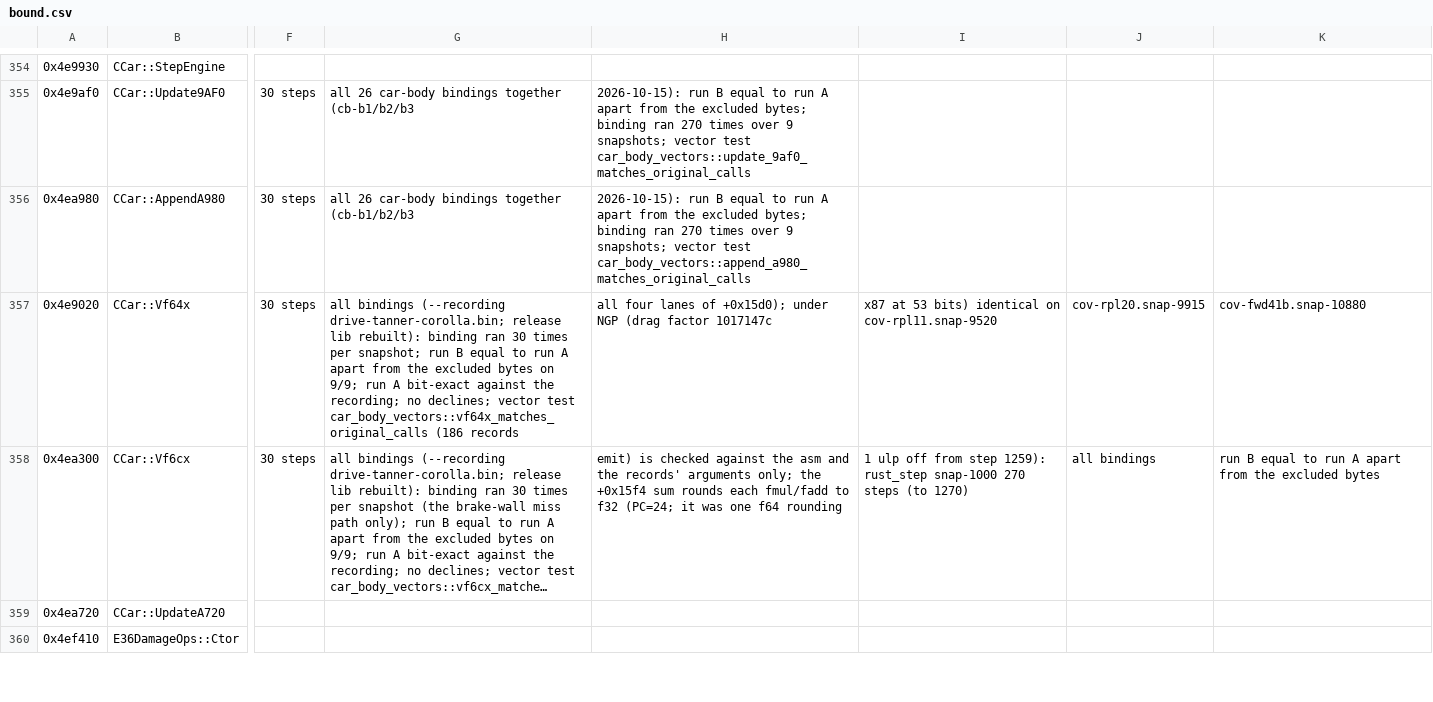
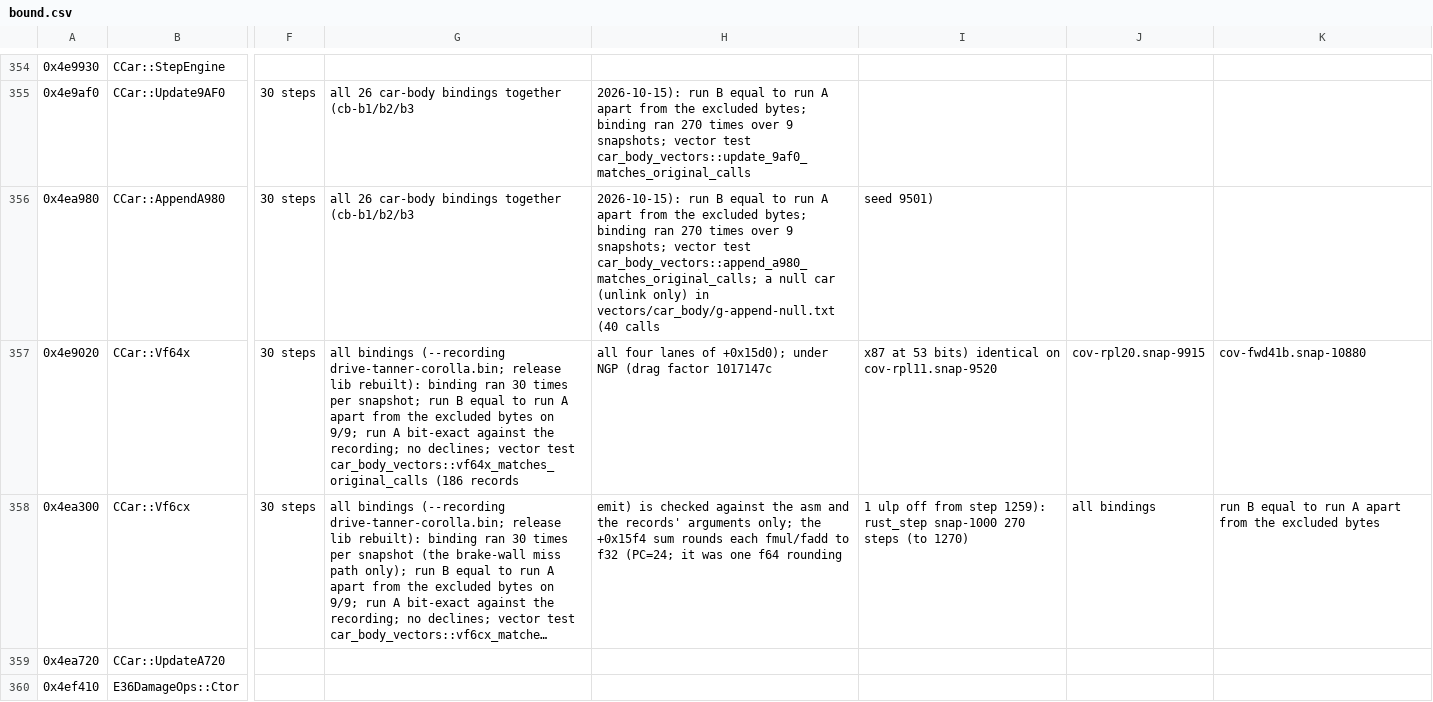
Before and after one commit to JodusNodus/openrbr, a CSV file: crates/rbr-hybrid/bound.csv, drawn as a sheet; only a part is shown, gaps mark what is left out; long unchanged cells end in …; the diff covers the shown part only; the diff names each change by its address in the sheet, - before the commit and + after, or states it on an @@ line.

Commit message:
Bound rows: the damage handler's functors and entity slots reached in the impact snapshot runs; direct-record evidence for Slot4, SimCF10, AppendA980 and E90SegPool::Init; physics notes

```diff
--- a/crates/rbr-hybrid/bound.csv
+++ b/crates/rbr-hybrid/bound.csv
-H356: …vector test car_body_vectors::append_a980_matches_original_calls
+H356: …vector test car_body_vectors::append_a980_matches_original_calls; a null car (unlink only) in vectors/car_body/g-append-null.txt (40 calls
-I356: (empty)
+I356: seed 9501)
```
Also changed, not shown: 61 edited cells elsewhere in this file, 1 other file.
